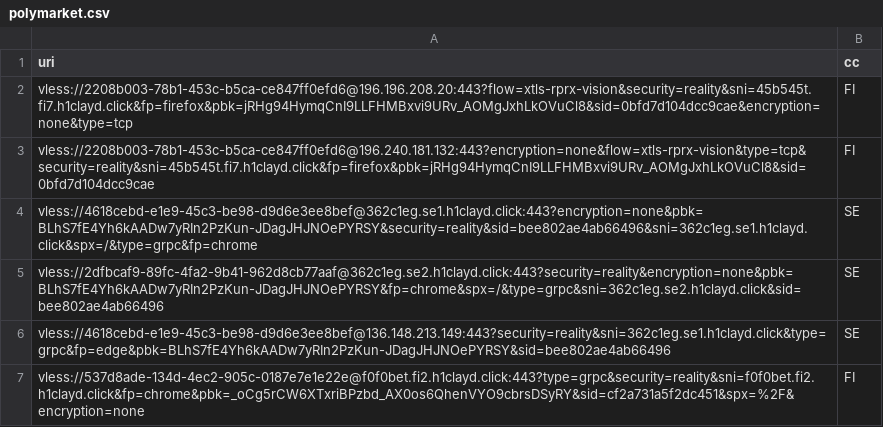
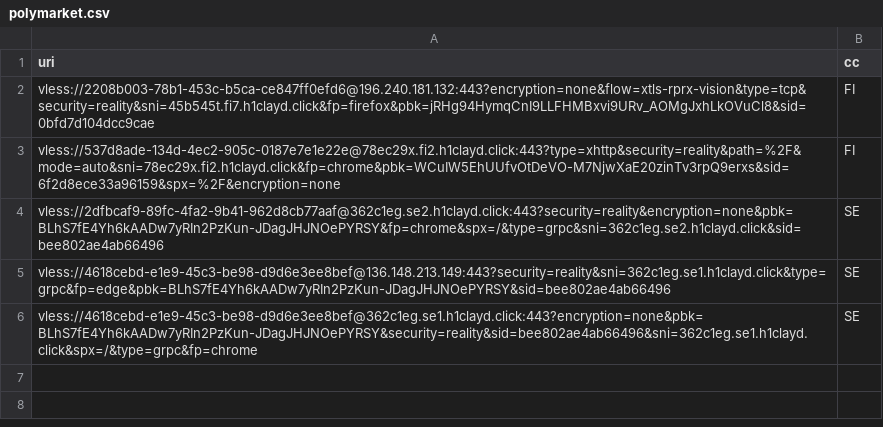
Before and after one commit to grisha-seleznev/free-vless-keys-russia, a CSV file: stage/polymarket.csv, drawn as a sheet.

Commit message:
🇷🇺 Проверка из РФ: 51 ключей, Polymarket 5 (16.11.2026 01:30 МСК)

```diff
--- a/stage/polymarket.csv
+++ b/stage/polymarket.csv
@@ -1,7 +1,6 @@
 uri,cc
-vless://2208b003-78b1-453c-b5ca-ce847ff0efd6@196.196.208.20:443?flow=xtls-rprx-vision&security=reality&sni=45b545t.fi7.h1clayd.click&fp=firefox&pbk=jRHg94HymqCnI9LLFHMBxvi9URv_AOMgJxhLkOVuCl8&sid=0bfd7d104dcc9cae&encryption=none&type=tcp,FI
 vless://2208b003-78b1-453c-b5ca-ce847ff0efd6@196.240.181.132:443?encryption=none&flow=xtls-rprx-vision&type=tcp&security=reality&sni=45b545t.fi7.h1clayd.click&fp=firefox&pbk=jRHg94HymqCnI9LLFHMBxvi9URv_AOMgJxhLkOVuCl8&sid=0bfd7d104dcc9cae,FI
-vless://4618cebd-e1e9-45c3-be98-d9d6e3ee8bef@362c1eg.se1.h1clayd.click:443?encryption=none&pbk=BLhS7fE4Yh6kAADw7yRIn2PzKun-JDagJHJNOePYRSY&security=reality&sid=bee802ae4ab66496&sni=362c1eg.se1.h1clayd.click&spx=/&type=grpc&fp=chrome,SE
+vless://537d8ade-134d-4ec2-905c-0187e7e1e22e@78ec29x.fi2.h1clayd.click:443?type=xhttp&security=reality&path=%2F&mode=auto&sni=78ec29x.fi2.h1clayd.click&fp=chrome&pbk=WCuIW5EhUUfvOtDeVO-M7NjwXaE20zinTv3rpQ9erxs&sid=6f2d8ece33a96159&spx=%2F&encryption=none,FI
 vless://2dfbcaf9-89fc-4fa2-9b41-962d8cb77aaf@362c1eg.se2.h1clayd.click:443?security=reality&encryption=none&pbk=BLhS7fE4Yh6kAADw7yRIn2PzKun-JDagJHJNOePYRSY&fp=chrome&spx=/&type=grpc&sni=362c1eg.se2.h1clayd.click&sid=bee802ae4ab66496,SE
 vless://4618cebd-e1e9-45c3-be98-d9d6e3ee8bef@136.148.213.149:443?security=reality&sni=362c1eg.se1.h1clayd.click&type=grpc&fp=edge&pbk=BLhS7fE4Yh6kAADw7yRIn2PzKun-JDagJHJNOePYRSY&sid=bee802ae4ab66496,SE
-vless://537d8ade-134d-4ec2-905c-0187e7e1e22e@f0f0bet.fi2.h1clayd.click:443?type=grpc&security=reality&sni=f0f0bet.fi2.h1clayd.click&fp=chrome&pbk=_oCg5rCW6XTxriBPzbd_AX0os6QhenVYO9cbrsDSyRY&sid=cf2a731a5f2dc451&spx=%2F&encryption=none,FI
+vless://4618cebd-e1e9-45c3-be98-d9d6e3ee8bef@362c1eg.se1.h1clayd.click:443?encryption=none&pbk=BLhS7fE4Yh6kAADw7yRIn2PzKun-JDagJHJNOePYRSY&security=reality&sid=bee802ae4ab66496&sni=362c1eg.se1.h1clayd.click&spx=/&type=grpc&fp=chrome,SE
```
Also changed, not shown: stage/checked.csv, 56 other files.
